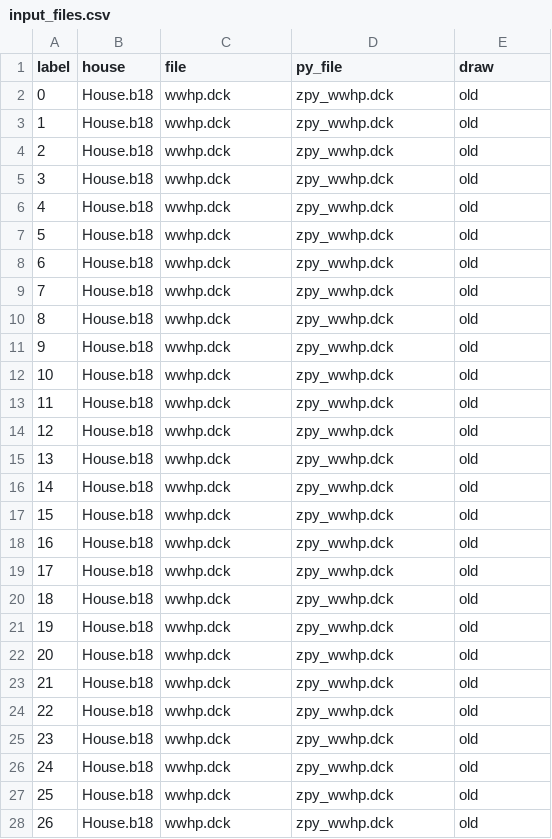
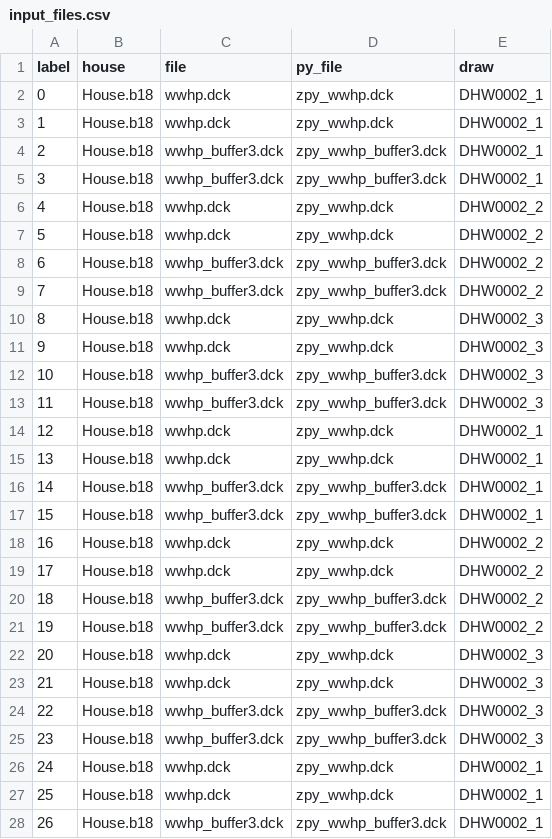
Before and after one commit to a-karanth/parametric_run, a CSV file: src/res/trn/input_files.csv, drawn as a sheet; only a part is shown; the diff covers the shown part only.

```diff
--- a/src/res/trn/input_files.csv
+++ b/src/res/trn/input_files.csv
@@ -1,28 +1,28 @@
 label,house,file,py_file,draw
-0,House.b18,wwhp.dck,zpy_wwhp.dck,old
-1,House.b18,wwhp.dck,zpy_wwhp.dck,old
-2,House.b18,wwhp.dck,zpy_wwhp.dck,old
-3,House.b18,wwhp.dck,zpy_wwhp.dck,old
-4,House.b18,wwhp.dck,zpy_wwhp.dck,old
-5,House.b18,wwhp.dck,zpy_wwhp.dck,old
-6,House.b18,wwhp.dck,zpy_wwhp.dck,old
-7,House.b18,wwhp.dck,zpy_wwhp.dck,old
-8,House.b18,wwhp.dck,zpy_wwhp.dck,old
-9,House.b18,wwhp.dck,zpy_wwhp.dck,old
-10,House.b18,wwhp.dck,zpy_wwhp.dck,old
-11,House.b18,wwhp.dck,zpy_wwhp.dck,old
-12,House.b18,wwhp.dck,zpy_wwhp.dck,old
-13,House.b18,wwhp.dck,zpy_wwhp.dck,old
-14,House.b18,wwhp.dck,zpy_wwhp.dck,old
-15,House.b18,wwhp.dck,zpy_wwhp.dck,old
-16,House.b18,wwhp.dck,zpy_wwhp.dck,old
-17,House.b18,wwhp.dck,zpy_wwhp.dck,old
-18,House.b18,wwhp.dck,zpy_wwhp.dck,old
-19,House.b18,wwhp.dck,zpy_wwhp.dck,old
-20,House.b18,wwhp.dck,zpy_wwhp.dck,old
-21,House.b18,wwhp.dck,zpy_wwhp.dck,old
-22,House.b18,wwhp.dck,zpy_wwhp.dck,old
-23,House.b18,wwhp.dck,zpy_wwhp.dck,old
-24,House.b18,wwhp.dck,zpy_wwhp.dck,old
-25,House.b18,wwhp.dck,zpy_wwhp.dck,old
-26,House.b18,wwhp.dck,zpy_wwhp.dck,old
+0,House.b18,wwhp.dck,zpy_wwhp.dck,DHW0002_1
+1,House.b18,wwhp.dck,zpy_wwhp.dck,DHW0002_1
+2,House.b18,wwhp_buffer3.dck,zpy_wwhp_buffer3.dck,DHW0002_1
+3,House.b18,wwhp_buffer3.dck,zpy_wwhp_buffer3.dck,DHW0002_1
+4,House.b18,wwhp.dck,zpy_wwhp.dck,DHW0002_2
+5,House.b18,wwhp.dck,zpy_wwhp.dck,DHW0002_2
+6,House.b18,wwhp_buffer3.dck,zpy_wwhp_buffer3.dck,DHW0002_2
+7,House.b18,wwhp_buffer3.dck,zpy_wwhp_buffer3.dck,DHW0002_2
+8,House.b18,wwhp.dck,zpy_wwhp.dck,DHW0002_3
+9,House.b18,wwhp.dck,zpy_wwhp.dck,DHW0002_3
+10,House.b18,wwhp_buffer3.dck,zpy_wwhp_buffer3.dck,DHW0002_3
+11,House.b18,wwhp_buffer3.dck,zpy_wwhp_buffer3.dck,DHW0002_3
+12,House.b18,wwhp.dck,zpy_wwhp.dck,DHW0002_1
+13,House.b18,wwhp.dck,zpy_wwhp.dck,DHW0002_1
+14,House.b18,wwhp_buffer3.dck,zpy_wwhp_buffer3.dck,DHW0002_1
+15,House.b18,wwhp_buffer3.dck,zpy_wwhp_buffer3.dck,DHW0002_1
+16,House.b18,wwhp.dck,zpy_wwhp.dck,DHW0002_2
+17,House.b18,wwhp.dck,zpy_wwhp.dck,DHW0002_2
+18,House.b18,wwhp_buffer3.dck,zpy_wwhp_buffer3.dck,DHW0002_2
+19,House.b18,wwhp_buffer3.dck,zpy_wwhp_buffer3.dck,DHW0002_2
+20,House.b18,wwhp.dck,zpy_wwhp.dck,DHW0002_3
+21,House.b18,wwhp.dck,zpy_wwhp.dck,DHW0002_3
+22,House.b18,wwhp_buffer3.dck,zpy_wwhp_buffer3.dck,DHW0002_3
+23,House.b18,wwhp_buffer3.dck,zpy_wwhp_buffer3.dck,DHW0002_3
+24,House.b18,wwhp.dck,zpy_wwhp.dck,DHW0002_1
+25,House.b18,wwhp.dck,zpy_wwhp.dck,DHW0002_1
+26,House.b18,wwhp_buffer3.dck,zpy_wwhp_buffer3.dck,DHW0002_1
```
Also changed, not shown: 43 edited cells elsewhere in this file, src/res/trn/list_of_inputs.csv, 1 other file.
